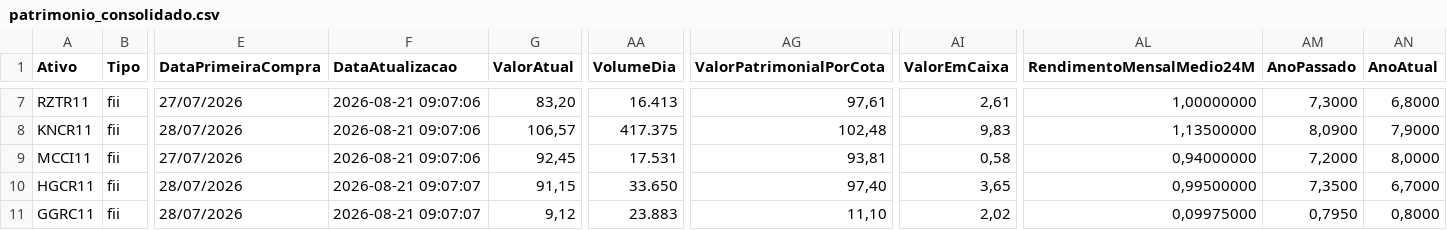
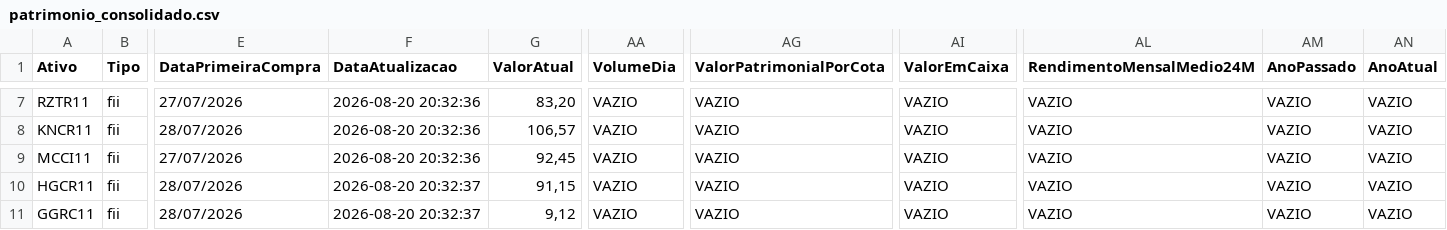
Before and after one commit to mec4tronico/FinancasOnline, a CSV file: patrimonio_consolidado.csv, drawn as a sheet; only a part is shown, gaps mark what is left out; the diff covers the shown part only; the diff names each change by its address in the sheet, - before the commit and + after, or states it on an @@ line.

Commit message:
Atualiza dados_mercados.csv

```diff
--- a/patrimonio_consolidado.csv
+++ b/patrimonio_consolidado.csv
-F7:F9 (DataAtualizacao): 2026-08-21 09:07:06
+F7:F9 (DataAtualizacao): 2026-08-20 20:32:36
-AA7 (VolumeDia): 16.413
+AA7 (VolumeDia): VAZIO
-AG7 (ValorPatrimonialPorCota): 97,61
+AG7 (ValorPatrimonialPorCota): VAZIO
-AI7 (ValorEmCaixa): 2,61
+AI7 (ValorEmCaixa): VAZIO
-AL7 (RendimentoMensalMedio24M): 1,00000000
+AL7 (RendimentoMensalMedio24M): VAZIO
-AM7 (AnoPassado): 7,3000
+AM7 (AnoPassado): VAZIO
-AN7 (AnoAtual): 6,8000
+AN7 (AnoAtual): VAZIO
-AA8 (VolumeDia): 417.375
+AA8 (VolumeDia): VAZIO
-AG8 (ValorPatrimonialPorCota): 102,48
+AG8 (ValorPatrimonialPorCota): VAZIO
-AI8 (ValorEmCaixa): 9,83
+AI8 (ValorEmCaixa): VAZIO
-AL8 (RendimentoMensalMedio24M): 1,13500000
+AL8 (RendimentoMensalMedio24M): VAZIO
-AM8 (AnoPassado): 8,0900
+AM8 (AnoPassado): VAZIO
-AN8 (AnoAtual): 7,9000
+AN8 (AnoAtual): VAZIO
-AA9 (VolumeDia): 17.531
+AA9 (VolumeDia): VAZIO
-AG9 (ValorPatrimonialPorCota): 93,81
+AG9 (ValorPatrimonialPorCota): VAZIO
-AI9 (ValorEmCaixa): 0,58
+AI9 (ValorEmCaixa): VAZIO
-AL9 (RendimentoMensalMedio24M): 0,94000000
+AL9 (RendimentoMensalMedio24M): VAZIO
-AM9 (AnoPassado): 7,2000
+AM9 (AnoPassado): VAZIO
-AN9 (AnoAtual): 8,0000
+AN9 (AnoAtual): VAZIO
-F10:F11 (DataAtualizacao): 2026-08-21 09:07:07
+F10:F11 (DataAtualizacao): 2026-08-20 20:32:37
-AA10 (VolumeDia): 33.650
+AA10 (VolumeDia): VAZIO
-AG10 (ValorPatrimonialPorCota): 97,40
+AG10 (ValorPatrimonialPorCota): VAZIO
-AI10 (ValorEmCaixa): 3,65
+AI10 (ValorEmCaixa): VAZIO
-AL10 (RendimentoMensalMedio24M): 0,99500000
+AL10 (RendimentoMensalMedio24M): VAZIO
-AM10 (AnoPassado): 7,3500
+AM10 (AnoPassado): VAZIO
-AN10 (AnoAtual): 6,7000
+AN10 (AnoAtual): VAZIO
-AA11 (VolumeDia): 23.883
+AA11 (VolumeDia): VAZIO
-AG11 (ValorPatrimonialPorCota): 11,10
+AG11 (ValorPatrimonialPorCota): VAZIO
-AI11 (ValorEmCaixa): 2,02
+AI11 (ValorEmCaixa): VAZIO
-AL11 (RendimentoMensalMedio24M): 0,09975000
+AL11 (RendimentoMensalMedio24M): VAZIO
-AM11 (AnoPassado): 0,7950
+AM11 (AnoPassado): VAZIO
-AN11 (AnoAtual): 0,8000
+AN11 (AnoAtual): VAZIO
```
Also changed, not shown: 119 edited cells elsewhere in this file.
